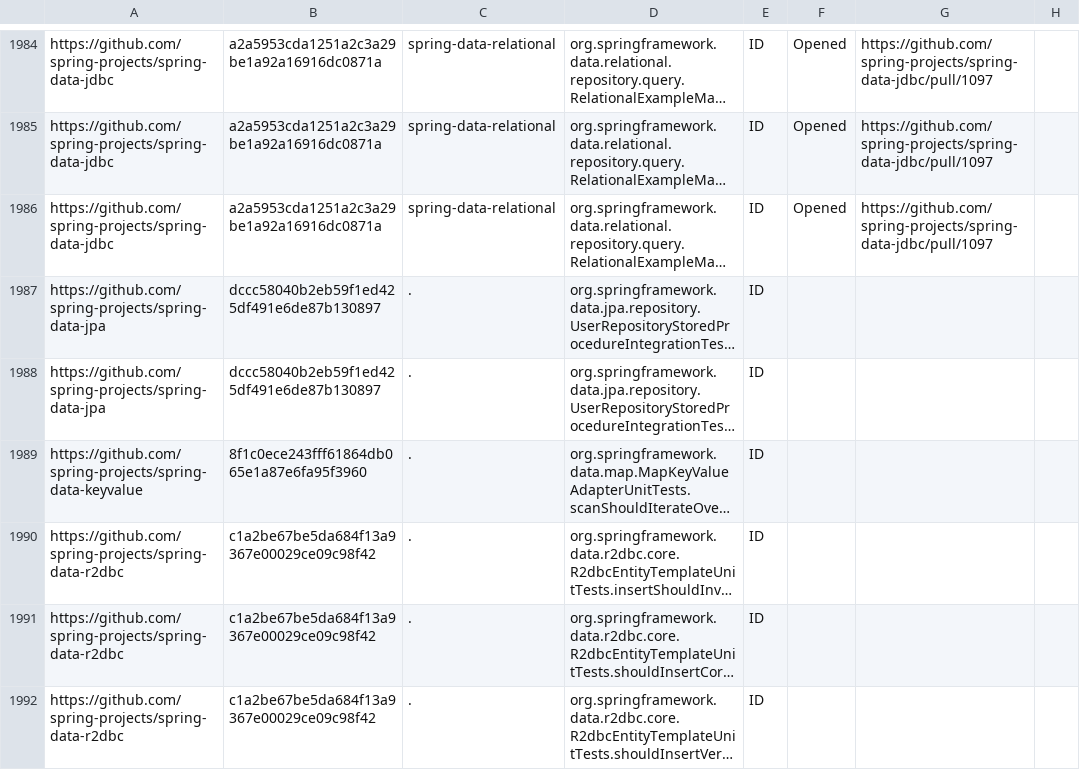
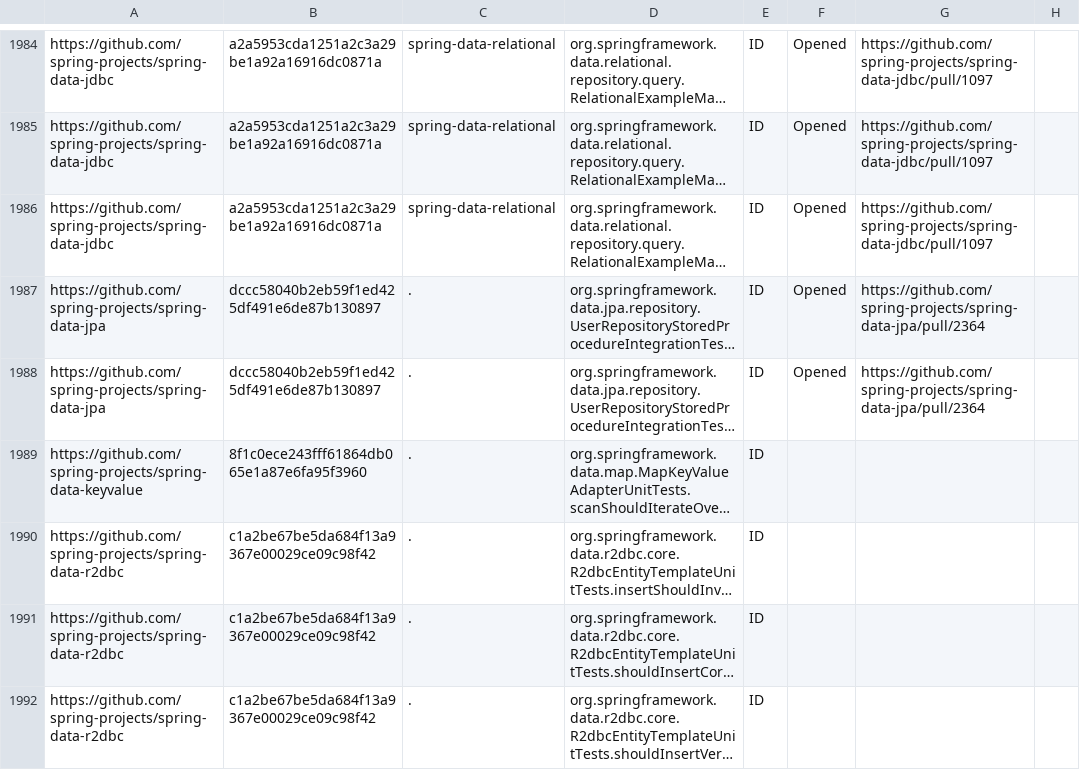
Before and after one commit to TestingResearchIllinois/idoft, a CSV file: pr-data.csv, drawn as a sheet; only a part is shown, gaps mark what is left out; long unchanged cells end in …; the diff names each change by its address in the sheet, - before the commit and + after, or states it on an @@ line.

Commit message:
Open PR for Spring-data-jpa (#289)
Squashed two commits

```diff
--- a/pr-data.csv
+++ b/pr-data.csv
-F1987:F1988: (empty)
+F1987:F1988: Opened
-G1987:G1988: (empty)
+G1987:G1988: https://github.com/spring-projects/spring-data-jpa/pull/2364
```
